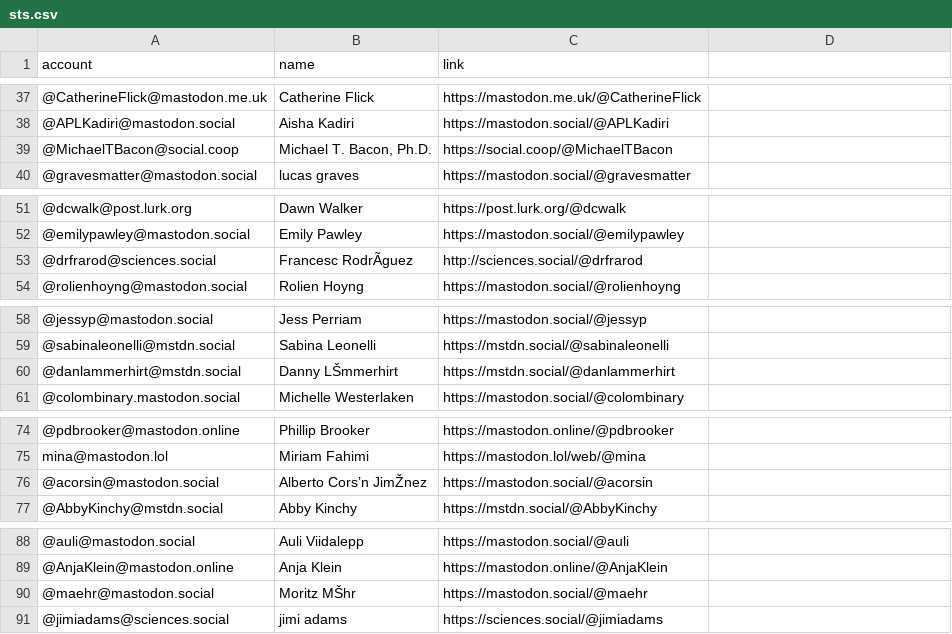
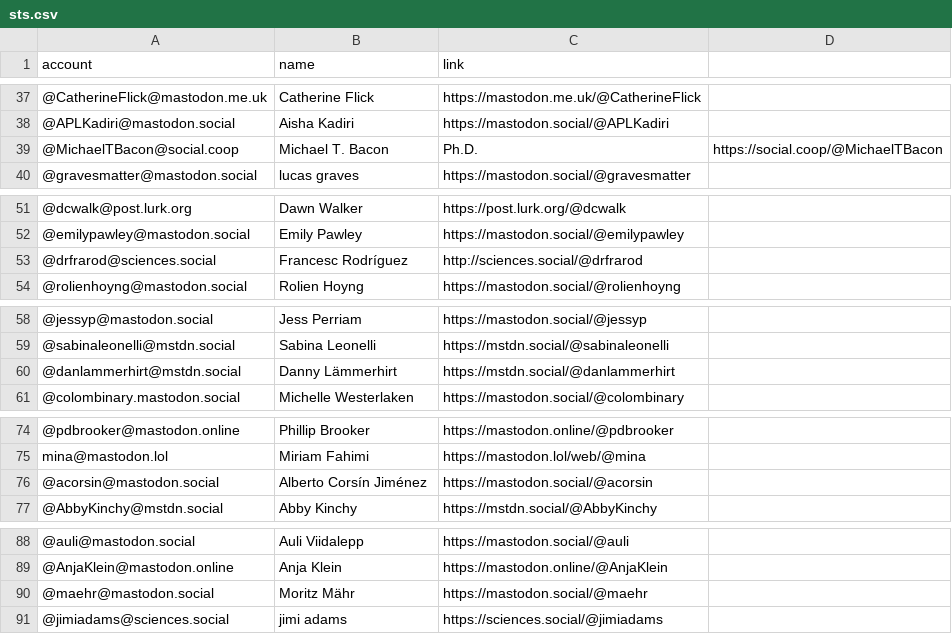
Before and after one commit to jwyg/mastodon-bulk-follow, a CSV file: resources/sts.csv, drawn as a sheet; only a part is shown, gaps mark what is left out; the diff names each change by its address in the sheet, - before the commit and + after, or states it on an @@ line.

Commit message:
Update sts.csv

```diff
--- a/resources/sts.csv
+++ b/resources/sts.csv
-B39 (name): Michael T. Bacon, Ph.D.
+B39 (name): Michael T. Bacon
-C39 (link): https://social.coop/@MichaelTBacon
+C39 (link): Ph.D.
-D39: (empty)
+D39: https://social.coop/@MichaelTBacon
-B53 (name): Francesc RodrÃguez
+B53 (name): Francesc Rodríguez
-B60 (name): Danny LŠmmerhirt
+B60 (name): Danny Lämmerhirt
-B76 (name): Alberto Cors’n JimŽnez
+B76 (name): Alberto Corsín Jiménez
-B90 (name): Moritz MŠhr
+B90 (name): Moritz Mähr
```
